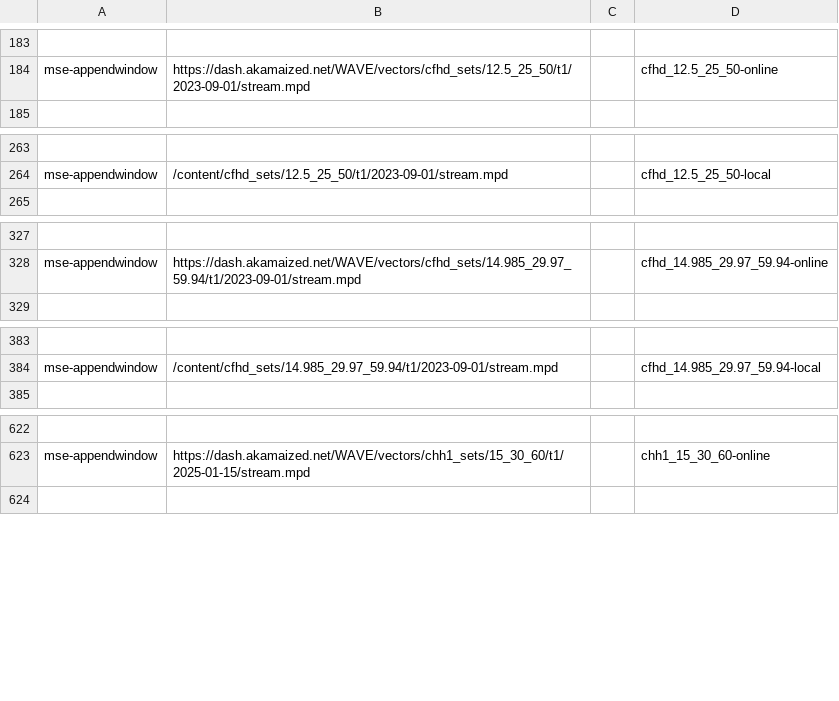
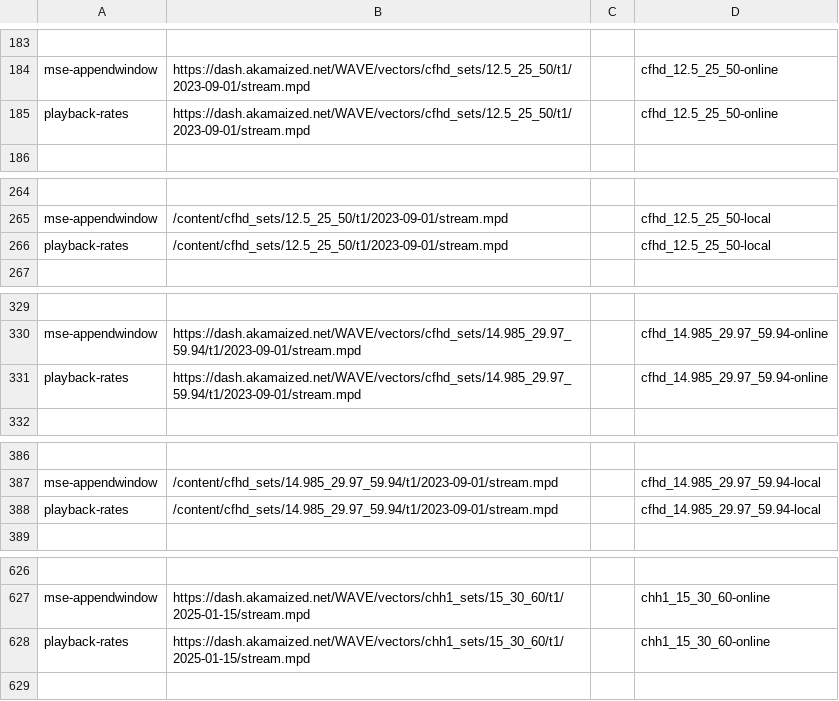
Before and after one commit to cta-wave/dpctf-tests, a CSV file: tests.csv, drawn as a sheet; only a part is shown, gaps mark what is left out; the diff covers the shown part only.

Commit message:
feat: add playback-rates coverage on chh1 HEVC content
Extend playback-rates-other-than-1.0 to the chh1 (HEVC) content family
across all three framerate families (12.5_25_50, 14.985_29.97_59.94,
15_30_60), online and local, using the t1 base content. Adds 6 rows to
tests.csv plus the 4 previously-added cfhd framerate-family rows still
untracked, regenerated generated HTML and tests.json.

```diff
--- a/tests.csv
+++ b/tests.csv
@@ -184,2 +184,3 @@
 "mse-appendwindow","https://dash.akamaized.net/WAVE/vectors/cfhd_sets/12.5_25_50/t1/2023-09-01/stream.mpd","","cfhd_12.5_25_50-online"
+"playback-rates","https://dash.akamaized.net/WAVE/vectors/cfhd_sets/12.5_25_50/t1/2023-09-01/stream.mpd","","cfhd_12.5_25_50-online"
 
@@ -264,2 +265,3 @@
 "mse-appendwindow","/content/cfhd_sets/12.5_25_50/t1/2023-09-01/stream.mpd","","cfhd_12.5_25_50-local"
+"playback-rates","/content/cfhd_sets/12.5_25_50/t1/2023-09-01/stream.mpd","","cfhd_12.5_25_50-local"
 
@@ -328,2 +330,3 @@
 "mse-appendwindow","https://dash.akamaized.net/WAVE/vectors/cfhd_sets/14.985_29.97_59.94/t1/2023-09-01/stream.mpd","","cfhd_14.985_29.97_59.94-online"
+"playback-rates","https://dash.akamaized.net/WAVE/vectors/cfhd_sets/14.985_29.97_59.94/t1/2023-09-01/stream.mpd","","cfhd_14.985_29.97_59.94-online"
 
@@ -384,2 +387,3 @@
 "mse-appendwindow","/content/cfhd_sets/14.985_29.97_59.94/t1/2023-09-01/stream.mpd","","cfhd_14.985_29.97_59.94-local"
+"playback-rates","/content/cfhd_sets/14.985_29.97_59.94/t1/2023-09-01/stream.mpd","","cfhd_14.985_29.97_59.94-local"
 
@@ -623,2 +627,3 @@
 "mse-appendwindow","https://dash.akamaized.net/WAVE/vectors/chh1_sets/15_30_60/t1/2025-01-15/stream.mpd","","chh1_15_30_60-online"
+"playback-rates","https://dash.akamaized.net/WAVE/vectors/chh1_sets/15_30_60/t1/2025-01-15/stream.mpd","","chh1_15_30_60-online"
 
```
Also changed, not shown: 5 added rows elsewhere in this file, 11 other files.
